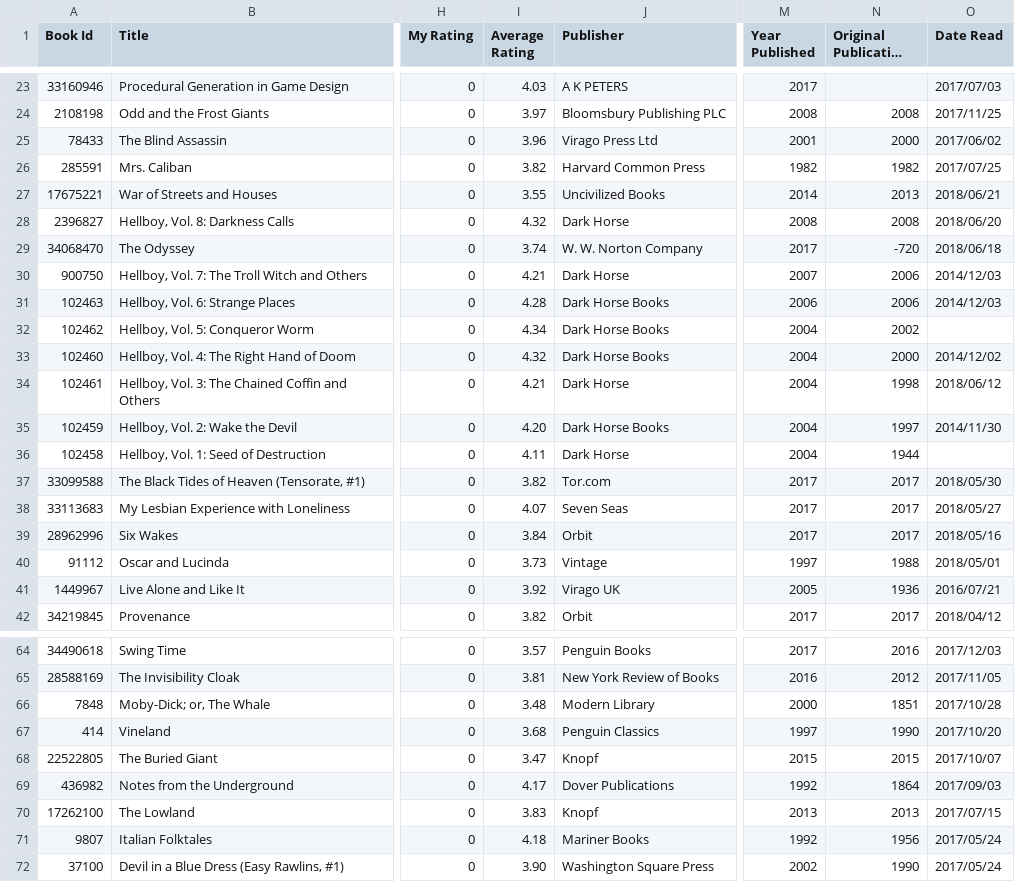
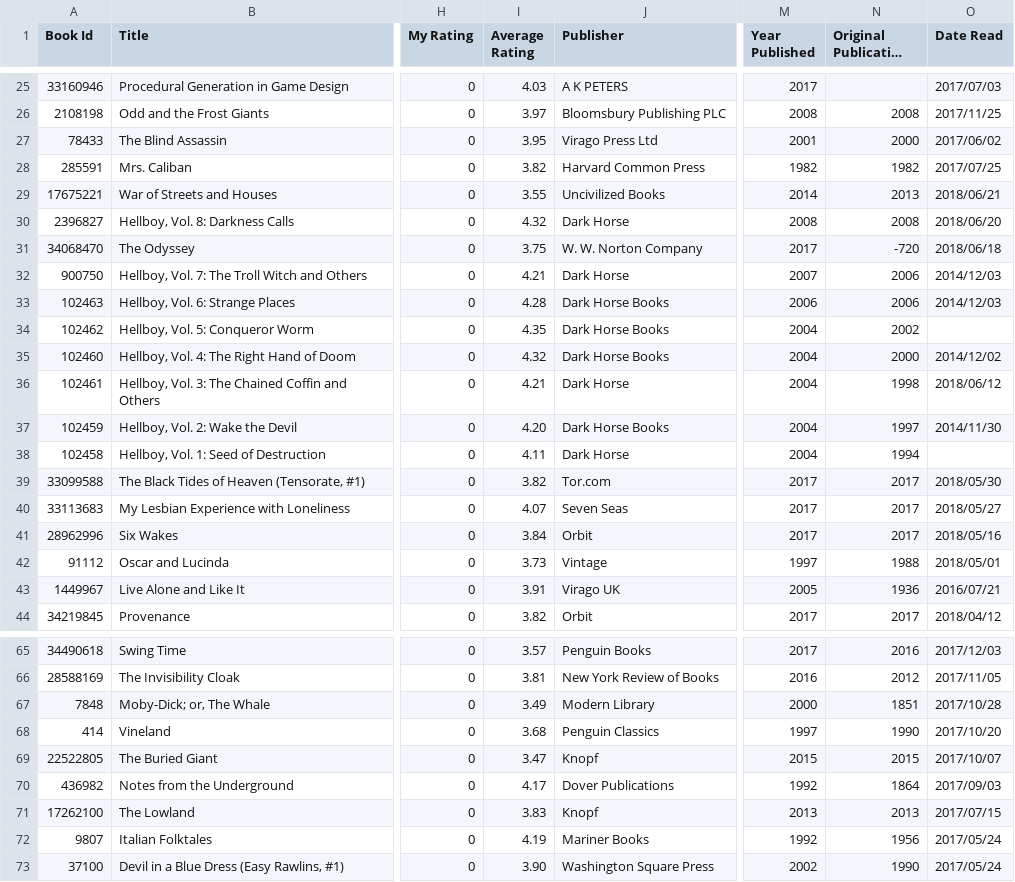
Before and after one commit to mouse-reeve/book-catalogue, a CSV file: goodreads.csv, drawn as a sheet; only a part is shown, gaps mark what is left out; long unchanged cells end in …; addresses are those after the commit; the diff covers the shown part only; the diff names each change by its address in the sheet, - before the commit and + after, or states it on an @@ line.

```diff
--- a/goodreads.csv
+++ b/goodreads.csv
-I27 (Average Rating): 3.96
+I27 (Average Rating): 3.95
-I31 (Average Rating): 3.74
+I31 (Average Rating): 3.75
-I34 (Average Rating): 4.34
+I34 (Average Rating): 4.35
-N38 (Original Publication Year): 1944
+N38 (Original Publication Year): 1994
-I43 (Average Rating): 3.92
+I43 (Average Rating): 3.91
-I67 (Average Rating): 3.48
+I67 (Average Rating): 3.49
-I72 (Average Rating): 4.18
+I72 (Average Rating): 4.19
```
Also changed, not shown: 3 added rows, 2 removed rows and 18 edited cells elsewhere in this file, 1 other file.
